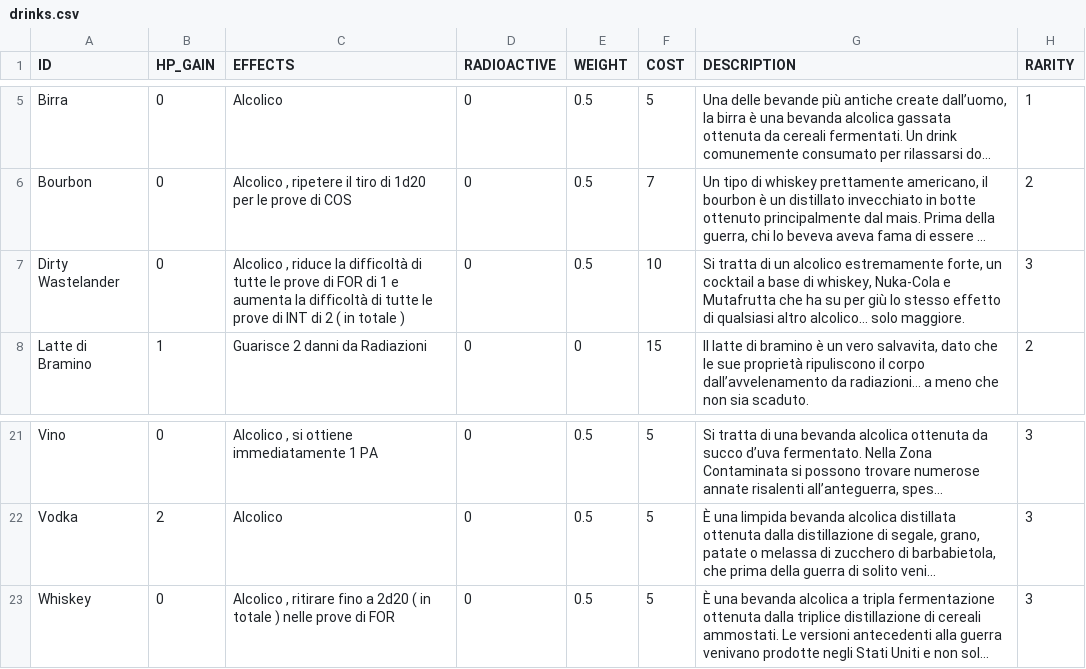
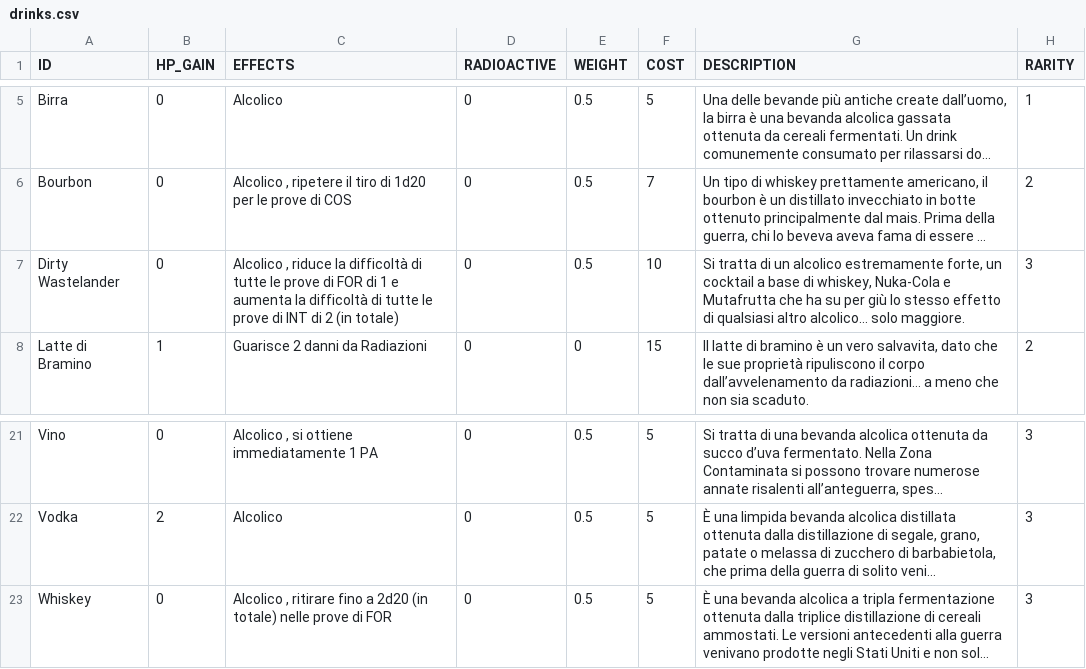
Before and after one commit to vittoema96/vittoema96.github.io, a CSV file: data/supplies/drinks.csv, drawn as a sheet; only a part is shown, gaps mark what is left out; long unchanged cells end in …; the diff names each change by its address in the sheet, - before the commit and + after, or states it on an @@ line.

```diff
--- a/data/supplies/drinks.csv
+++ b/data/supplies/drinks.csv
-C7 (EFFECTS): …di 2 ( in totale )
+C7 (EFFECTS): …di 2 (in totale)
-C23 (EFFECTS): …a 2d20 ( in totale ) nelle prove…
+C23 (EFFECTS): …a 2d20 (in totale) nelle prove…
```
Also changed, not shown: data/supplies/meds.csv, 7 other files.
